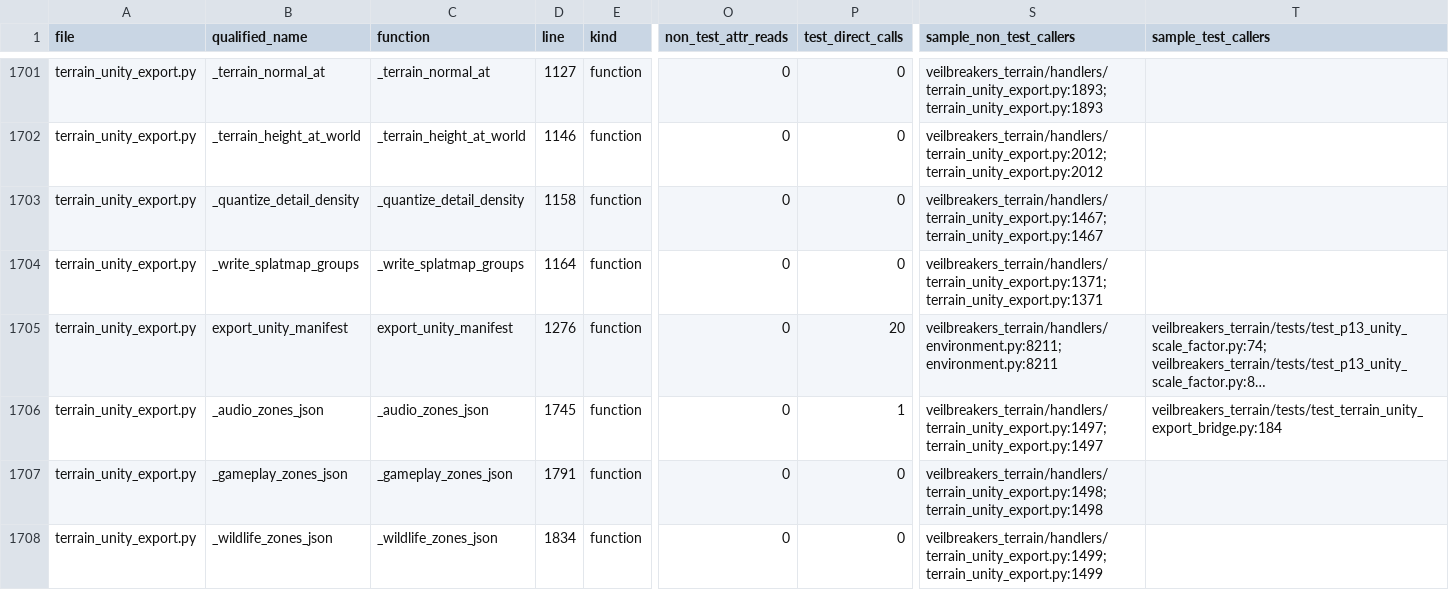
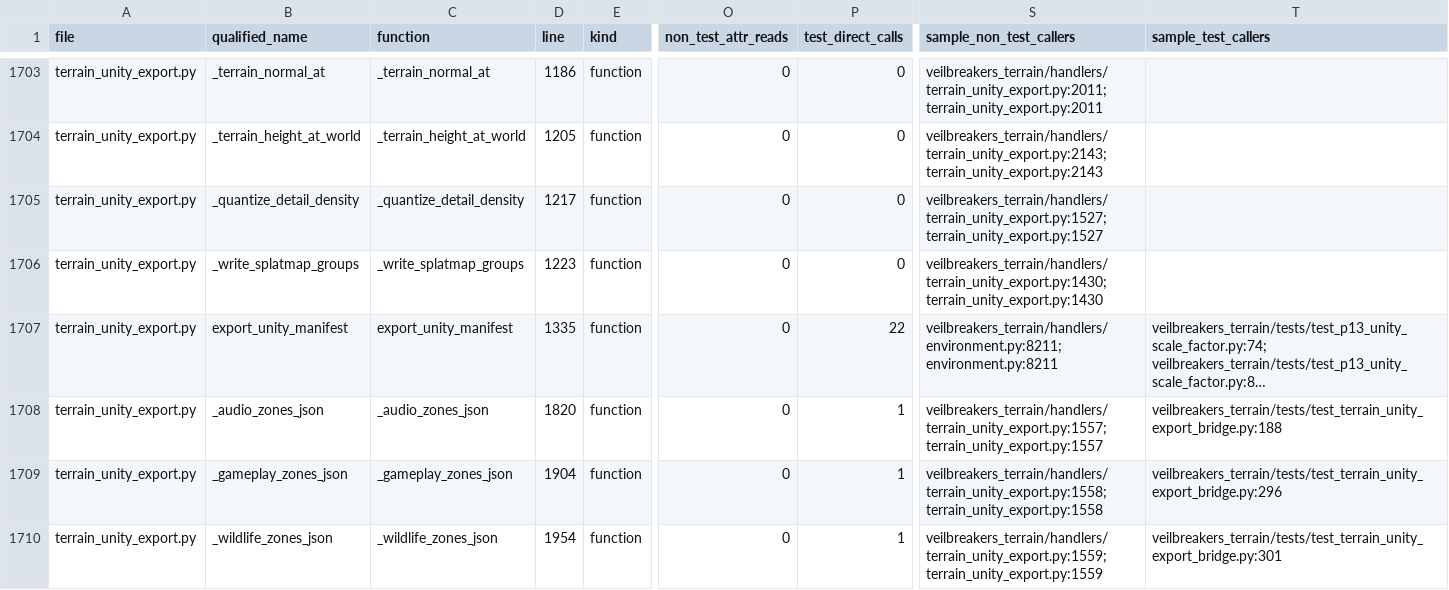
Before and after one commit to Sharks820/veilbreakers-terrain, a CSV file: output/spreadsheet/CALLABLE_WIRING_AUDIT_2026_04_19.csv, drawn as a sheet; only a part is shown, gaps mark what is left out; long unchanged cells end in …; addresses are those after the commit; the diff covers the shown part only; the diff names each change by its address in the sheet, - before the commit and + after, or states it on an @@ line.

```diff
--- a/output/spreadsheet/CALLABLE_WIRING_AUDIT_2026_04_19.csv
+++ b/output/spreadsheet/CALLABLE_WIRING_AUDIT_2026_04_19.csv
-D1703 (line): 1127
+D1703 (line): 1186
-S1703 (sample_non_test_callers): veilbreakers_terrain/handlers/terrain_unity_export.py:1893; terrain_unity_export.py:1893
+S1703 (sample_non_test_callers): veilbreakers_terrain/handlers/terrain_unity_export.py:2011; terrain_unity_export.py:2011
-D1704 (line): 1146
+D1704 (line): 1205
-S1704 (sample_non_test_callers): veilbreakers_terrain/handlers/terrain_unity_export.py:2012; terrain_unity_export.py:2012
+S1704 (sample_non_test_callers): veilbreakers_terrain/handlers/terrain_unity_export.py:2143; terrain_unity_export.py:2143
-D1705 (line): 1158
+D1705 (line): 1217
-S1705 (sample_non_test_callers): veilbreakers_terrain/handlers/terrain_unity_export.py:1467; terrain_unity_export.py:1467
+S1705 (sample_non_test_callers): veilbreakers_terrain/handlers/terrain_unity_export.py:1527; terrain_unity_export.py:1527
-D1706 (line): 1164
+D1706 (line): 1223
-S1706 (sample_non_test_callers): veilbreakers_terrain/handlers/terrain_unity_export.py:1371; terrain_unity_export.py:1371
+S1706 (sample_non_test_callers): veilbreakers_terrain/handlers/terrain_unity_export.py:1430; terrain_unity_export.py:1430
-D1707 (line): 1276
+D1707 (line): 1335
-P1707 (test_direct_calls): 20
+P1707 (test_direct_calls): 22
-D1708 (line): 1745
+D1708 (line): 1820
-S1708 (sample_non_test_callers): veilbreakers_terrain/handlers/terrain_unity_export.py:1497; terrain_unity_export.py:1497
+S1708 (sample_non_test_callers): veilbreakers_terrain/handlers/terrain_unity_export.py:1557; terrain_unity_export.py:1557
-T1708 (sample_test_callers): veilbreakers_terrain/tests/test_terrain_unity_export_bridge.py:184
+T1708 (sample_test_callers): veilbreakers_terrain/tests/test_terrain_unity_export_bridge.py:188
-D1709 (line): 1791
+D1709 (line): 1904
-P1709:P1710 (test_direct_calls): 0
+P1709:P1710 (test_direct_calls): 1
-S1709 (sample_non_test_callers): veilbreakers_terrain/handlers/terrain_unity_export.py:1498; terrain_unity_export.py:1498
+S1709 (sample_non_test_callers): veilbreakers_terrain/handlers/terrain_unity_export.py:1558; terrain_unity_export.py:1558
-T1709 (sample_test_callers): (empty)
+T1709 (sample_test_callers): veilbreakers_terrain/tests/test_terrain_unity_export_bridge.py:296
-D1710 (line): 1834
+D1710 (line): 1954
-S1710 (sample_non_test_callers): veilbreakers_terrain/handlers/terrain_unity_export.py:1499; terrain_unity_export.py:1499
+S1710 (sample_non_test_callers): veilbreakers_terrain/handlers/terrain_unity_export.py:1559; terrain_unity_export.py:1559
-T1710 (sample_test_callers): (empty)
+T1710 (sample_test_callers): veilbreakers_terrain/tests/test_terrain_unity_export_bridge.py:301
```
Also changed, not shown: 2 added rows and 141 edited cells elsewhere in this file, output/verification/CALLABLE_VERIFICATION_MATRIX.csv, 16 other files.
